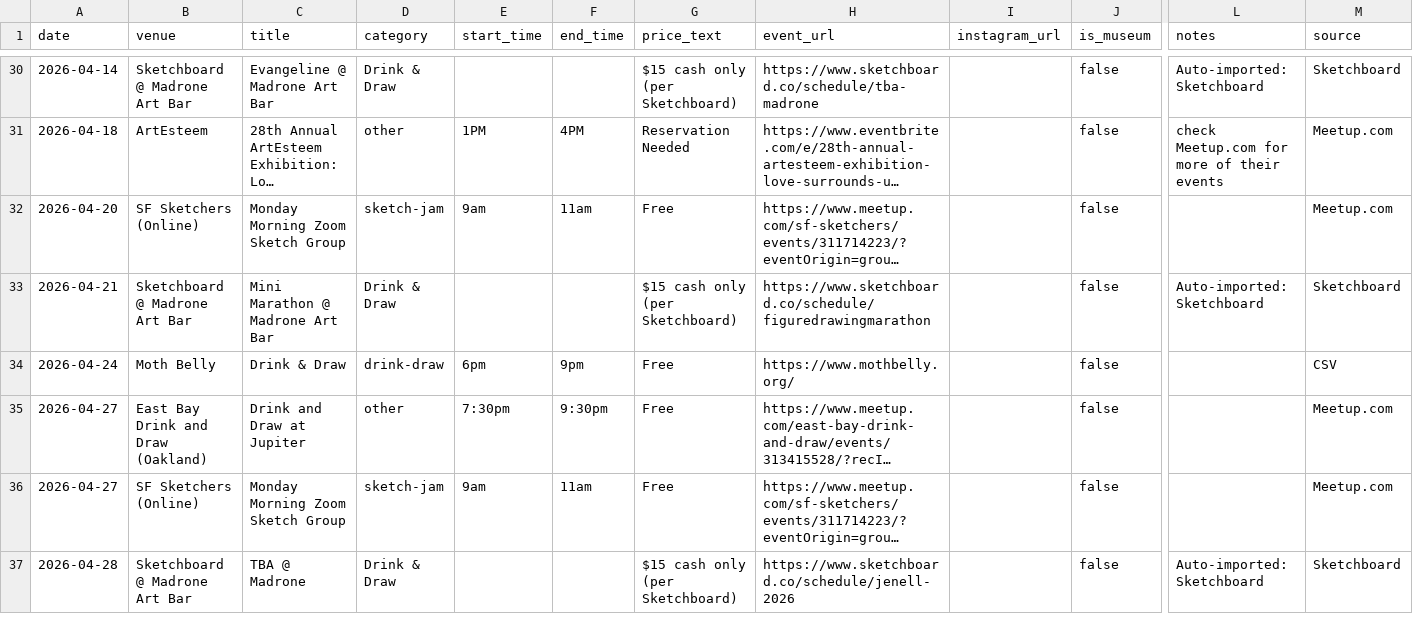
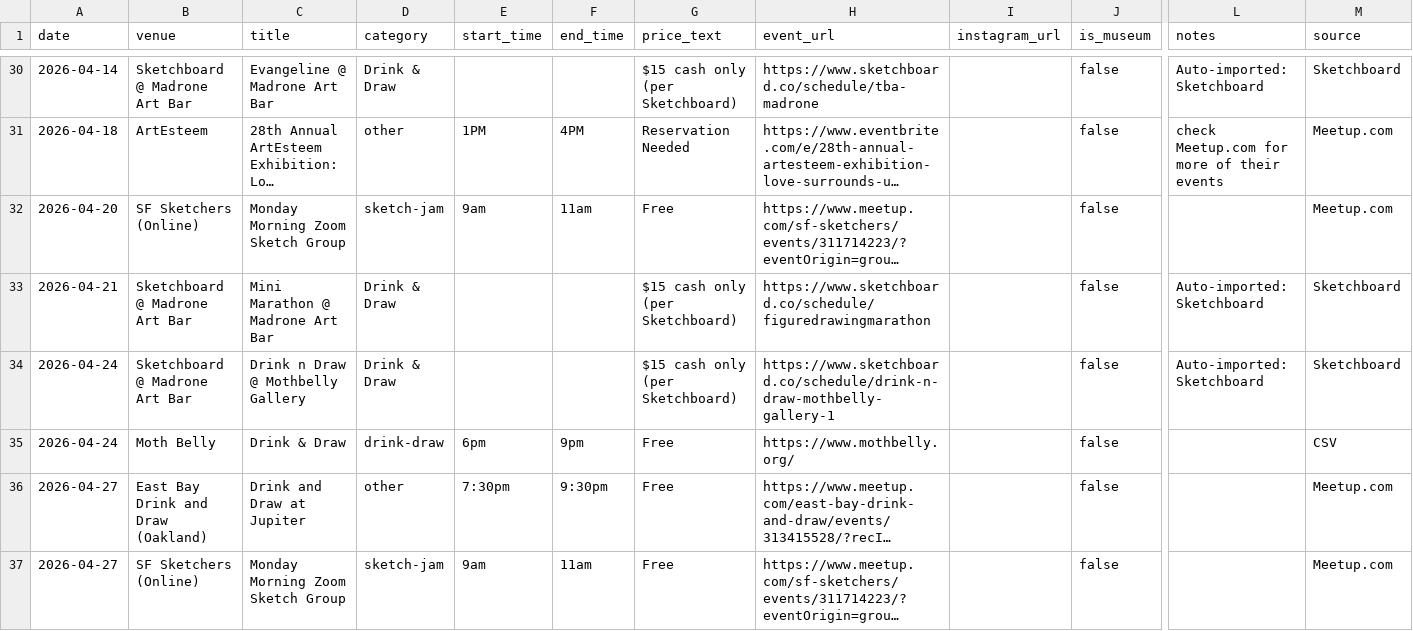
Before and after one commit to obstacleb/artlinks-data, a CSV file: events.csv, drawn as a sheet; only a part is shown, gaps mark what is left out; the shorter side is filled out with more unchanged rows; long unchanged cells end in …; rows hold the shown columns only; the diff names each change by its address in the sheet, - before the commit and + after, or states it on an @@ line.

Commit message:
Auto-import Sketchboard Drink & Draw

```diff
--- a/events.csv
+++ b/events.csv
+row 34: 2026-04-24 | Sketchboard @ Madrone Art Bar | Drink n Draw @ Mothbelly Gallery | Drink & Draw |  |  | $15 cash only (per Sketchboard) | https://www.sketchboard.co/schedule/drink-n-draw-mothbelly-gallery-1 |  | false | Auto-imported: Sketchboard | Sketchboard
```
Also changed, not shown: sketchboard_auto.csv.
